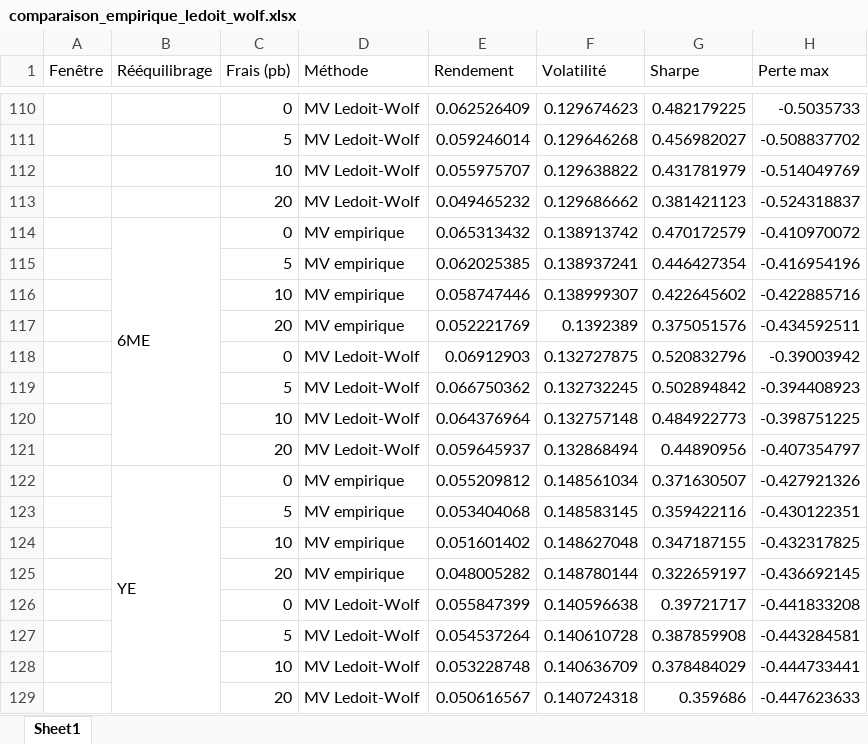
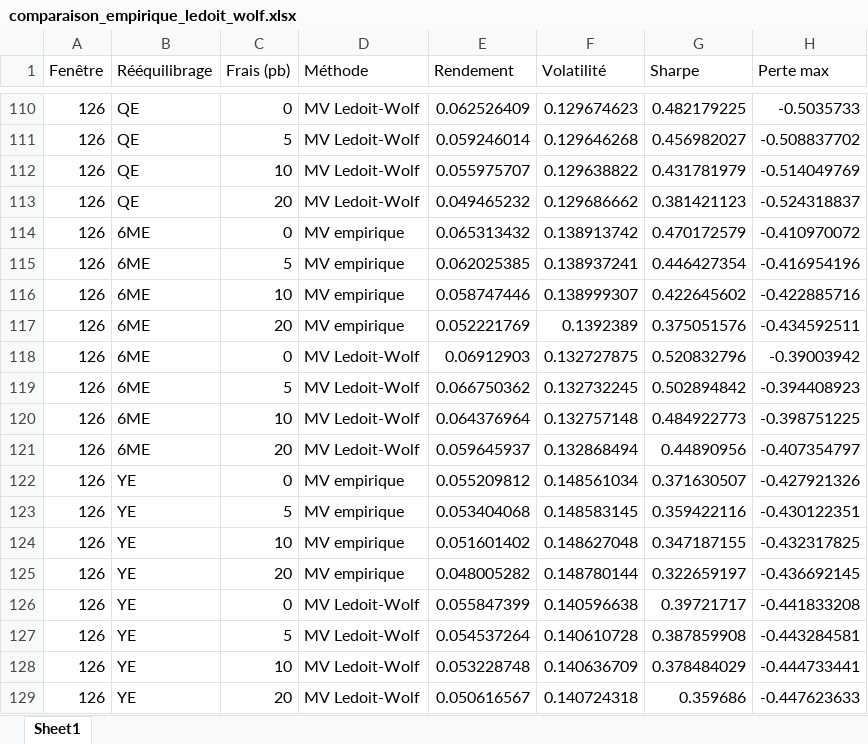
Before and after one commit to Raphaellau26/Estimation-robuste-du-risque-et-optimisation-de-portefeuille, an Excel workbook: resultats/comparaison_empirique_ledoit_wolf.xlsx, sheet Sheet1, drawn as a sheet; only a part is shown, gaps mark what is left out; values as stored, in another font and other column widths than the file's, no cell formats; the diff covers the shown part only; the diff names each change by its address in the sheet, - before the commit and + after, or states it on an @@ line.

```diff
--- a/resultats/comparaison_empirique_ledoit_wolf.xlsx (sheet Sheet1)
+++ b/resultats/comparaison_empirique_ledoit_wolf.xlsx (sheet Sheet1)
-A110:A129 (Fenêtre): (empty)
+A110:A129 (Fenêtre): 126
-B110:B113 (Rééquilibrage): (empty)
+B110:B113 (Rééquilibrage): QE
-B114:B121 merged
-B115:B121 (Rééquilibrage): (empty)
+B115:B121 (Rééquilibrage): 6ME
-B122:B129 merged
-B123:B129 (Rééquilibrage): (empty)
+B123:B129 (Rééquilibrage): YE
```
Also changed, not shown: 198 edited cells and merged cells elsewhere in this sheet, cell formats, resultats/Historique_Poids_Secteurs_ledoit_wolf.xlsx, 1 other file.
